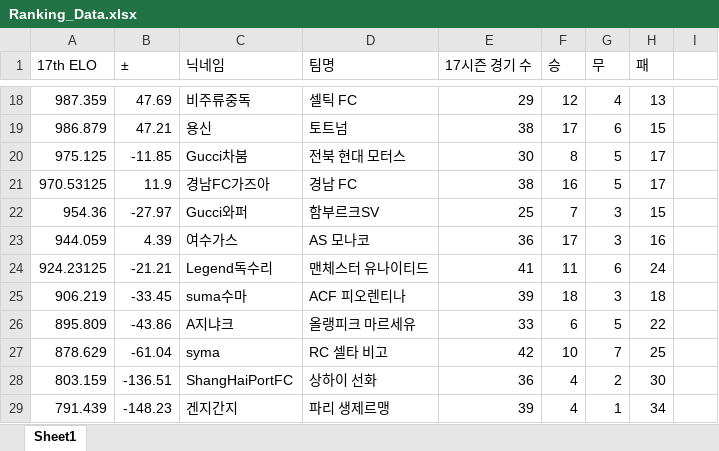
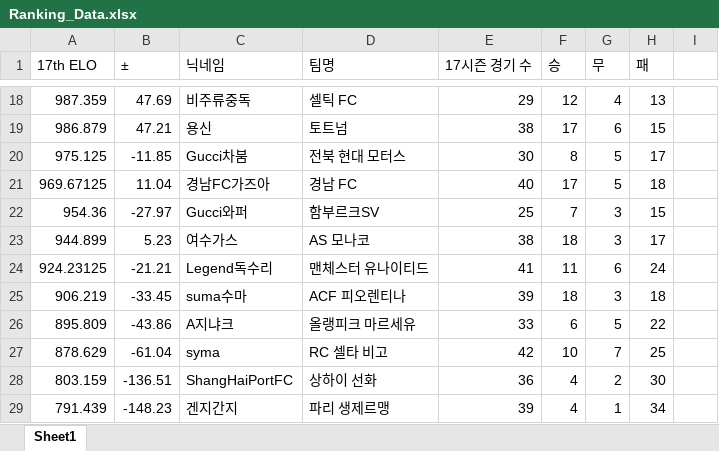
Before and after one commit to xldyxl/all-star-league, an Excel workbook: Ranking_Data.xlsx, sheet Sheet1, drawn as a sheet; only a part is shown, gaps mark what is left out; values as stored, in another font and other column widths than the file's, no borders; the diff names each change by its address in the sheet, - before the commit and + after, or states it on an @@ line.

```diff
--- a/Ranking_Data.xlsx (sheet Sheet1)
+++ b/Ranking_Data.xlsx (sheet Sheet1)
-A21 (17th ELO): 970.53125
+A21 (17th ELO): 969.67125
-B21 (±): 11.9
+B21 (±): 11.04
-E21 (17시즌 경기 수): 38
+E21 (17시즌 경기 수): 40
-F21 (승): 16
+F21 (승): 17
-H21 (패): 17
+H21 (패): 18
-A23 (17th ELO): 944.059
+A23 (17th ELO): 944.899
-B23 (±): 4.39
+B23 (±): 5.23
-E23 (17시즌 경기 수): 36
+E23 (17시즌 경기 수): 38
-F23 (승): 17
+F23 (승): 18
-H23 (패): 16
+H23 (패): 17
```
Also changed, not shown: API데이터_경기_득점_및_도움_기록.xlsx, 11 other files.
